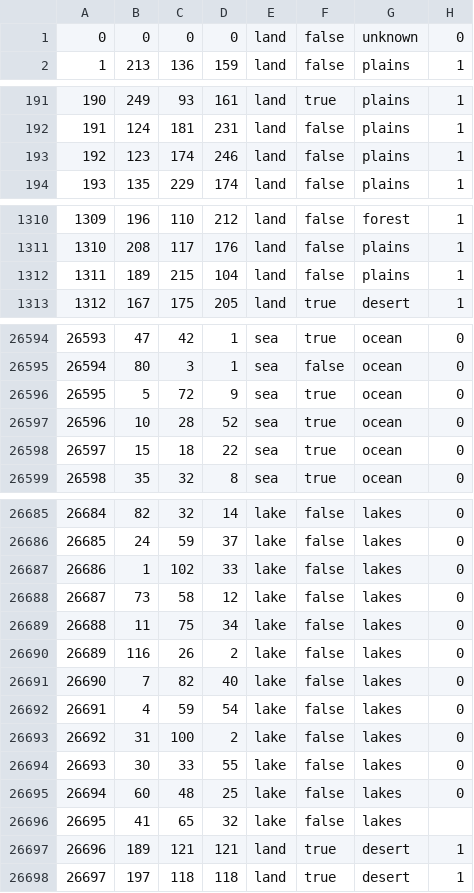
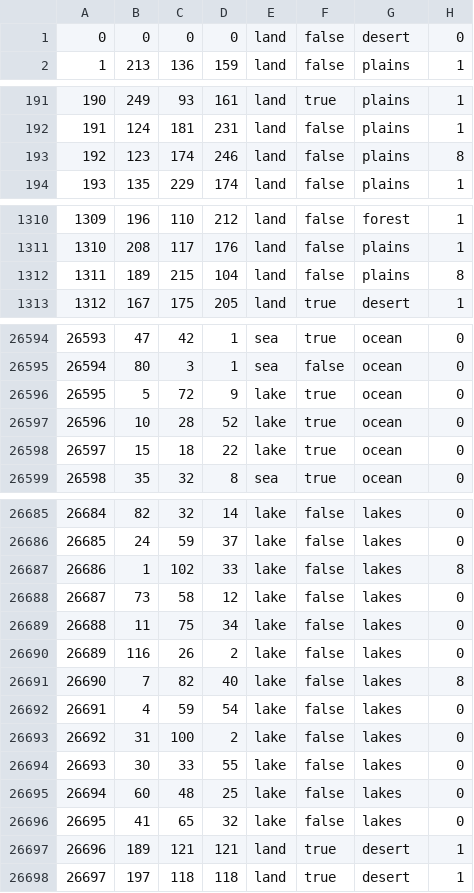
Before and after one commit to RaptarDev/Hearts-of-Rathnir, a CSV file: map/definition.csv, drawn as a sheet; only a part is shown, gaps mark what is left out; the diff covers the shown part only.

```diff
--- a/map/definition.csv
+++ b/map/definition.csv
@@ -1,2 +1,2 @@
-0;0;0;0;land;false;unknown;0
+0;0;0;0;land;false;desert;0
 1;213;136;159;land;false;plains;1
@@ -192,3 +192,3 @@
 191;124;181;231;land;false;plains;1
-192;123;174;246;land;false;plains;1
+192;123;174;246;land;false;plains;8
 193;135;229;174;land;false;plains;1
@@ -1311,3 +1311,3 @@
 1310;208;117;176;land;false;plains;1
-1311;189;215;104;land;false;plains;1
+1311;189;215;104;land;false;plains;8
 1312;167;175;205;land;true;desert;1
@@ -26595,5 +26595,5 @@
 26594;80;3;1;sea;false;ocean;0
-26595;5;72;9;sea;true;ocean;0
-26596;10;28;52;sea;true;ocean;0
-26597;15;18;22;sea;true;ocean;0
+26595;5;72;9;lake;true;ocean;0
+26596;10;28;52;lake;true;ocean;0
+26597;15;18;22;lake;true;ocean;0
 26598;35;32;8;sea;true;ocean;0
@@ -26686,3 +26686,3 @@
 26685;24;59;37;lake;false;lakes;0
-26686;1;102;33;lake;false;lakes;0
+26686;1;102;33;lake;false;lakes;8
 26687;73;58;12;lake;false;lakes;0
@@ -26690,3 +26690,3 @@
 26689;116;26;2;lake;false;lakes;0
-26690;7;82;40;lake;false;lakes;0
+26690;7;82;40;lake;false;lakes;8
 26691;4;59;54;lake;false;lakes;0
@@ -26695,3 +26695,3 @@
 26694;60;48;25;lake;false;lakes;0
-26695;41;65;32;lake;false;lakes;
+26695;41;65;32;lake;false;lakes;0
 26696;189;121;121;land;true;desert;1
```
Also changed, not shown: 34 edited cells elsewhere in this file, 25 other files.
